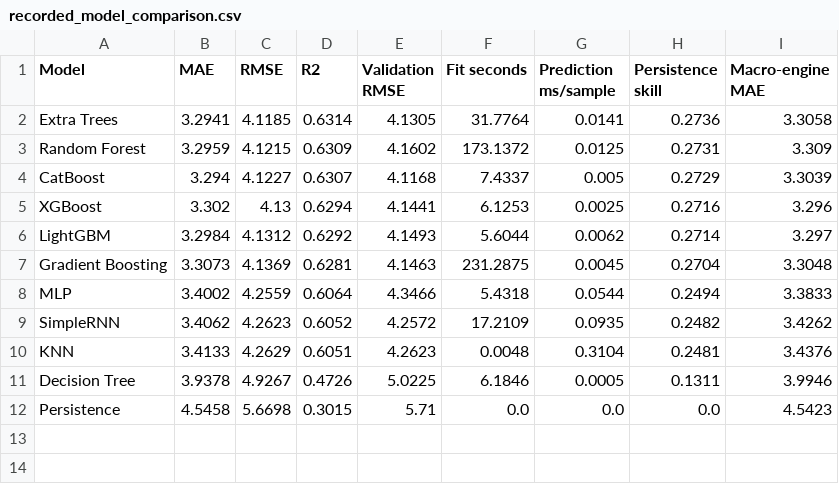
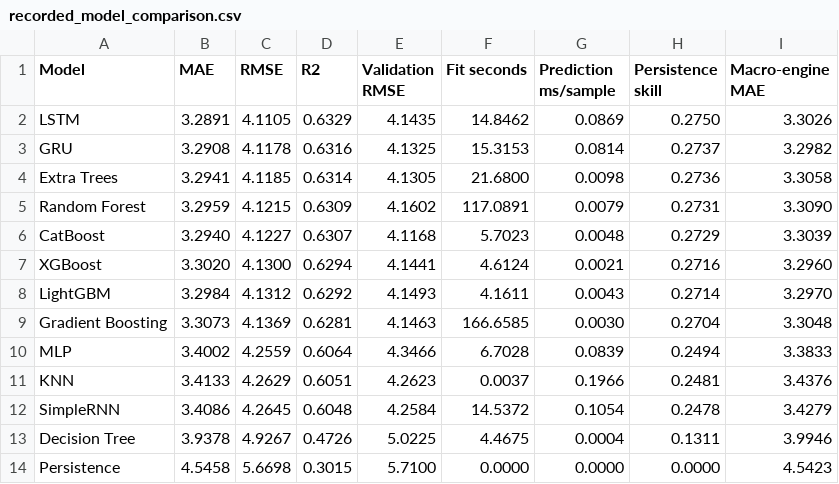
Before and after one commit to mehmetkaramaan/turbofan-sensor-forecasting-dashboard, a CSV file: recorded_model_comparison.csv, drawn as a sheet.

```diff
--- a/recorded_model_comparison.csv
+++ b/recorded_model_comparison.csv
@@ -1,12 +1,14 @@
 Model,MAE,RMSE,R2,Validation RMSE,Fit seconds,Prediction ms/sample,Persistence skill,Macro-engine MAE
-Extra Trees,3.2941,4.1185,0.6314,4.1305,31.7764,0.0141,0.2736,3.3058
-Random Forest,3.2959,4.1215,0.6309,4.1602,173.1372,0.0125,0.2731,3.309
-CatBoost,3.294,4.1227,0.6307,4.1168,7.4337,0.005,0.2729,3.3039
-XGBoost,3.302,4.13,0.6294,4.1441,6.1253,0.0025,0.2716,3.296
-LightGBM,3.2984,4.1312,0.6292,4.1493,5.6044,0.0062,0.2714,3.297
-Gradient Boosting,3.3073,4.1369,0.6281,4.1463,231.2875,0.0045,0.2704,3.3048
-MLP,3.4002,4.2559,0.6064,4.3466,5.4318,0.0544,0.2494,3.3833
-SimpleRNN,3.4062,4.2623,0.6052,4.2572,17.2109,0.0935,0.2482,3.4262
-KNN,3.4133,4.2629,0.6051,4.2623,0.0048,0.3104,0.2481,3.4376
-Decision Tree,3.9378,4.9267,0.4726,5.0225,6.1846,0.0005,0.1311,3.9946
-Persistence,4.5458,5.6698,0.3015,5.71,0.0,0.0,0.0,4.5423
+LSTM,3.2891,4.1105,0.6329,4.1435,14.8462,0.0869,0.2750,3.3026
+GRU,3.2908,4.1178,0.6316,4.1325,15.3153,0.0814,0.2737,3.2982
+Extra Trees,3.2941,4.1185,0.6314,4.1305,21.6800,0.0098,0.2736,3.3058
+Random Forest,3.2959,4.1215,0.6309,4.1602,117.0891,0.0079,0.2731,3.3090
+CatBoost,3.2940,4.1227,0.6307,4.1168,5.7023,0.0048,0.2729,3.3039
+XGBoost,3.3020,4.1300,0.6294,4.1441,4.6124,0.0021,0.2716,3.2960
+LightGBM,3.2984,4.1312,0.6292,4.1493,4.1611,0.0043,0.2714,3.2970
+Gradient Boosting,3.3073,4.1369,0.6281,4.1463,166.6585,0.0030,0.2704,3.3048
+MLP,3.4002,4.2559,0.6064,4.3466,6.7028,0.0839,0.2494,3.3833
+KNN,3.4133,4.2629,0.6051,4.2623,0.0037,0.1966,0.2481,3.4376
+SimpleRNN,3.4086,4.2645,0.6048,4.2584,14.5372,0.1054,0.2478,3.4279
+Decision Tree,3.9378,4.9267,0.4726,5.0225,4.4675,0.0004,0.1311,3.9946
+Persistence,4.5458,5.6698,0.3015,5.7100,0.0000,0.0000,0.0000,4.5423
```
Also changed, not shown: 9 other files.
